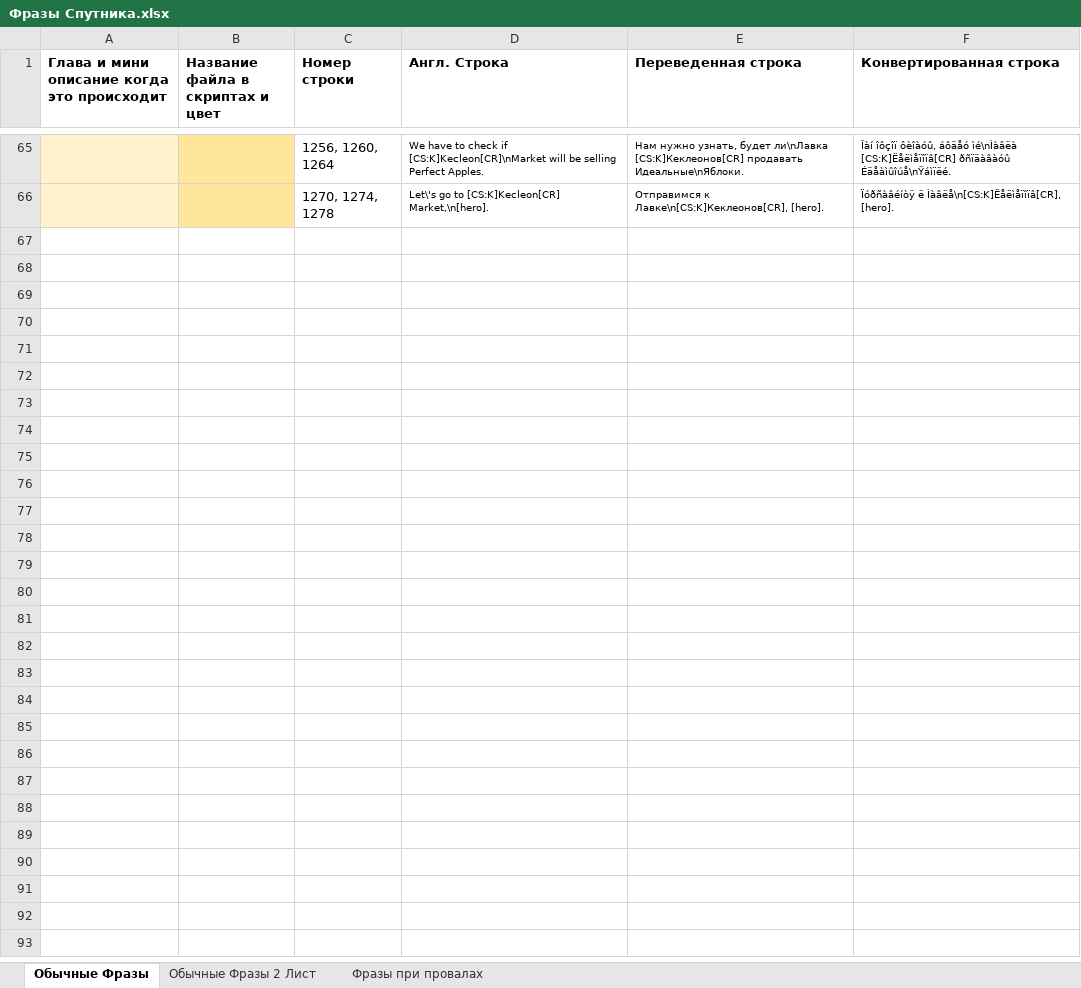
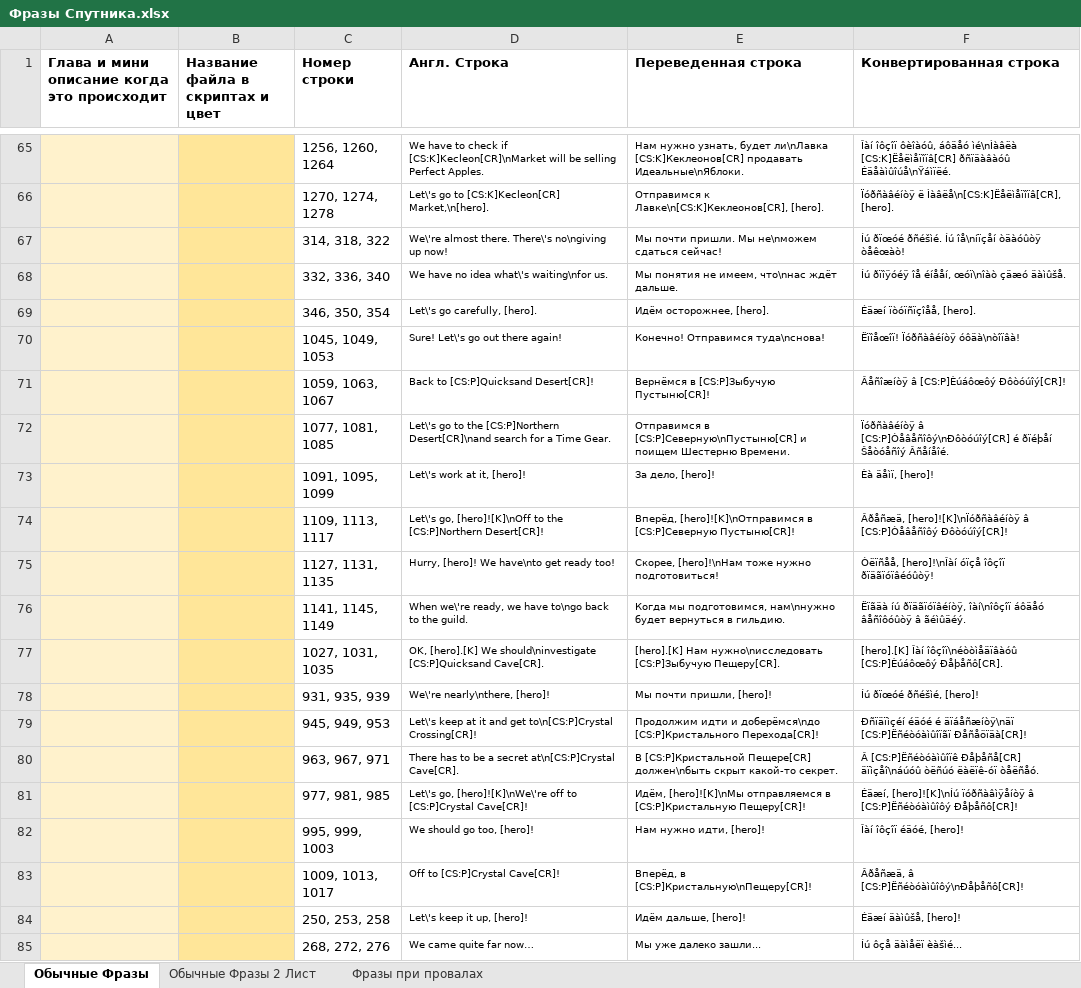
Before and after one commit to Pojirianets/Pokemon-Mystery-Dungeon-EoS-translation-hack-, an Excel workbook: Texts/Город Сокровищ/Фразы Спутника.xlsx, sheet Обычные Фразы, drawn as a sheet; only a part is shown, gaps mark what is left out; values as stored, in another font and other column widths than the file's, no borders; the diff covers the shown part only; the diff names each change by its address in the sheet, - before the commit and + after, or states it on an @@ line.

```diff
--- a/Texts/Город Сокровищ/Фразы Спутника.xlsx (sheet Обычные Фразы)
+++ b/Texts/Город Сокровищ/Фразы Спутника.xlsx (sheet Обычные Фразы)
+row 67:  |  | 314, 318, 322 | We\'re almost there. There\'s no\ngiving up now! | Мы почти пришли. Мы не\nможем сдаться сейчас! | Íú ðïœóé ðñéšìé. Íú îå\níïçåí òäàóûòÿ òåêœàò!
+row 68:  |  | 332, 336, 340 | We have no idea what\'s waiting\nfor us. | Мы понятия не имеем, что\nнас ждёт дальше. | Íú ðïîÿóéÿ îå éíååí, œóï\nîàò çäæó äàìûšå.
+row 69:  |  | 346, 350, 354 | Let\'s go carefully, [hero]. | Идём осторожнее, [hero]. | Éäæí ïòóïñïçîåå, [hero].
+row 70:  |  | 1045, 1049, 1053 | Sure! Let\'s go out there again! | Конечно! Отправимся туда\nснова! | Ëïîåœîï! Ïóðñàâéíòÿ óôäà\nòîïâà!
+row 71:  |  | 1059, 1063, 1067 | Back to [CS:P]Quicksand Desert[CR]! | Вернёмся в [CS:P]Зыбучую Пустыню[CR]! | Âåñîæíòÿ â [CS:P]Èúáôœôý Ðôòóúîý[CR]!
+row 72:  |  | 1077, 1081, 1085 | Let\'s go to the [CS:P]Northern Desert[CR]\nand search for a Time Gear. | Отправимся в [CS:P]Северную\nПустыню[CR] и поищем Шестерню Времени. | Ïóðñàâéíòÿ â [CS:P]Òåâåñîôý\nÐôòóúîý[CR] é ðïéþåí Šåòóåñîý Âñåíåîé.
+row 73:  |  | 1091, 1095, 1099 | Let\'s work at it, [hero]! | За дело, [hero]! | Èà äåìï, [hero]!
+row 74:  |  | 1109, 1113, 1117 | Let\'s go, [hero]![K]\nOff to the [CS:P]Northern Desert[CR]! | Вперёд, [hero]![K]\nОтправимся в [CS:P]Северную Пустыню[CR]! | Âðåñæä, [hero]![K]\nÏóðñàâéíòÿ â [CS:P]Òåâåñîôý Ðôòóúîý[CR]!
+row 75:  |  | 1127, 1131, 1135 | Hurry, [hero]! We have\nto get ready too! | Скорее, [hero]!\nНам тоже нужно подготовиться! | Òëïñåå, [hero]!\nÎàí óïçå îôçîï ðïäãïóïâéóûòÿ!
+row 76:  |  | 1141, 1145, 1149 | When we\'re ready, we have to\ngo back to the guild. | Когда мы подготовимся, нам\nнужно будет вернуться в гильдию. | Ëïãäà íú ðïäãïóïâéíòÿ, îàí\nîôçîï áôäåó âåñîôóûòÿ â ãéìûäéý.
+row 77:  |  | 1027, 1031, 1035 | OK, [hero].[K] We should\ninvestigate [CS:P]Quicksand Cave[CR]. | [hero].[K] Нам нужно\nисследовать [CS:P]Зыбучую Пещеру[CR]. | [hero].[K] Îàí îôçîï\néòòìåäïâàóû [CS:P]Èúáôœôý Ðåþåñô[CR].
+row 78:  |  | 931, 935, 939 | We\'re nearly\nthere, [hero]! | Мы почти пришли, [hero]! | Íú ðïœóé ðñéšìé, [hero]!
+row 79:  |  | 945, 949, 953 | Let\'s keep at it and get to\n[CS:P]Crystal Crossing[CR]! | Продолжим идти и доберёмся\nдо [CS:P]Кристального Перехода[CR]! | Ðñïäïìçéí éäóé é äïáåñæíòÿ\näï [CS:P]Ëñéòóàìûîïãï Ðåñåöïäà[CR]!
+row 80:  |  | 963, 967, 971 | There has to be a secret at\n[CS:P]Crystal Cave[CR]. | В [CS:P]Кристальной Пещере[CR] должен\nбыть скрыт какой-то секрет. | Â [CS:P]Ëñéòóàìûîïê Ðåþåñå[CR] äïìçåî\náúóû òëñúó ëàëïê-óï òåëñåó.
+row 81:  |  | 977, 981, 985 | Let\'s go, [hero]![K]\nWe\'re off to [CS:P]Crystal Cave[CR]! | Идём, [hero]![K]\nМы отправляемся в [CS:P]Кристальную Пещеру[CR]! | Éäæí, [hero]![K]\nÍú ïóðñàâìÿåíòÿ â [CS:P]Ëñéòóàìûîôý Ðåþåñô[CR]!
+row 82:  |  | 995, 999, 1003 | We should go too, [hero]! | Нам нужно идти, [hero]! | Îàí îôçîï éäóé, [hero]!
+row 83:  |  | 1009, 1013, 1017 | Off to [CS:P]Crystal Cave[CR]! | Вперёд, в [CS:P]Кристальную\nПещеру[CR]! | Âðåñæä, â [CS:P]Ëñéòóàìûîôý\nÐåþåñô[CR]!
+row 84:  |  | 250, 253, 258 | Let\'s keep it up, [hero]! | Идём дальше, [hero]! | Éäæí äàìûšå, [hero]!
+row 85:  |  | 268, 272, 276 | We came quite far now… | Мы уже далеко зашли... | Íú ôçå äàìåëï èàšìé...
```
Also changed, not shown: 14 added rows elsewhere in this sheet, sheet Фразы при провалах, sheet Обычные Фразы 2 Лист, Texts/Город Сокровищ/Статуи Кангасханов.xlsx.
